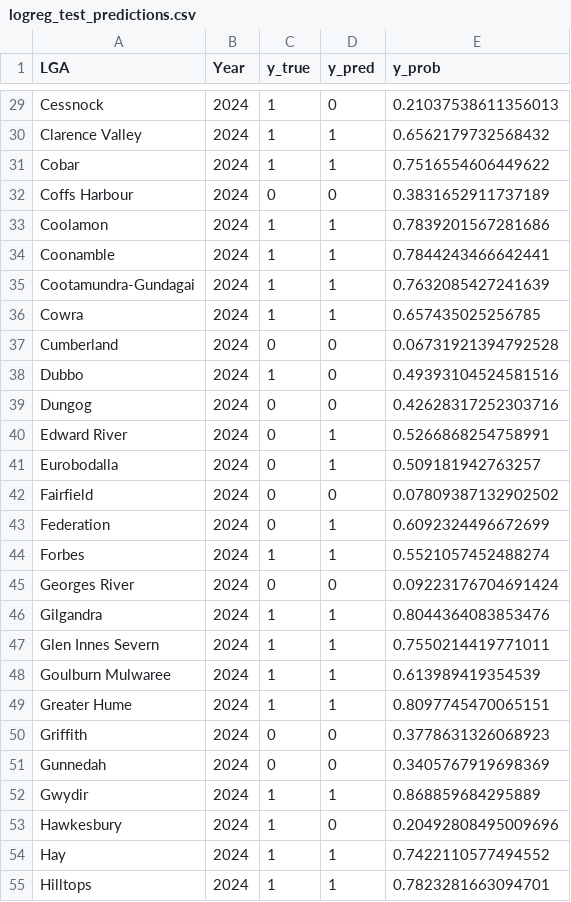
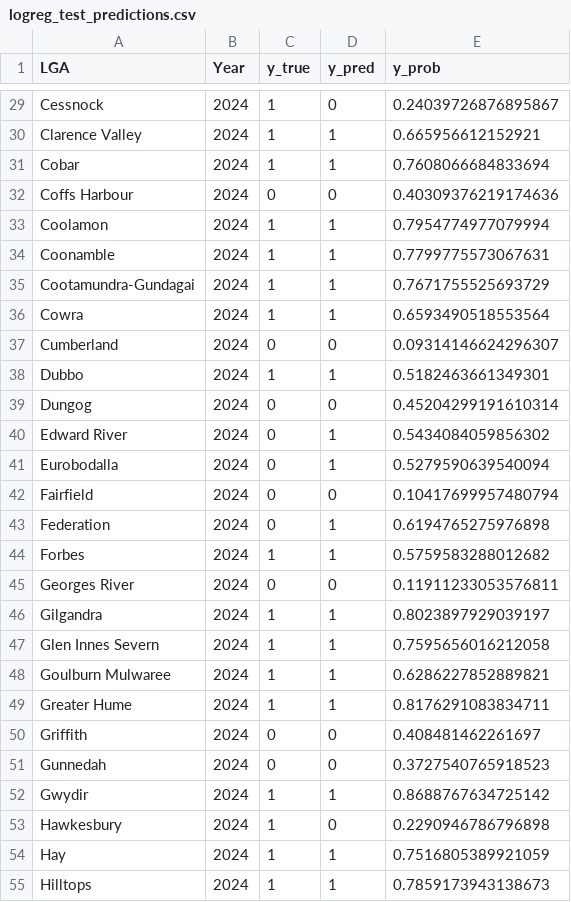
Before and after one commit to George-Lalmuanpuia/Assignment-2, a CSV file: Data/processed/logreg_test_predictions.csv, drawn as a sheet; only a part is shown, gaps mark what is left out; the diff covers the shown part only; the diff names each change by its address in the sheet, - before the commit and + after, or states it on an @@ line.

```diff
--- a/Data/processed/logreg_test_predictions.csv
+++ b/Data/processed/logreg_test_predictions.csv
-E29 (y_prob): 0.21037538611356013
+E29 (y_prob): 0.24039726876895867
-E30 (y_prob): 0.6562179732568432
+E30 (y_prob): 0.665956612152921
-E31 (y_prob): 0.7516554606449622
+E31 (y_prob): 0.7608066684833694
-E32 (y_prob): 0.3831652911737189
+E32 (y_prob): 0.40309376219174636
-E33 (y_prob): 0.7839201567281686
+E33 (y_prob): 0.7954774977079994
-E34 (y_prob): 0.7844243466642441
+E34 (y_prob): 0.7799775573067631
-E35 (y_prob): 0.7632085427241639
+E35 (y_prob): 0.7671755525693729
-E36 (y_prob): 0.657435025256785
+E36 (y_prob): 0.6593490518553564
-E37 (y_prob): 0.06731921394792528
+E37 (y_prob): 0.09314146624296307
-D38 (y_pred): 0
+D38 (y_pred): 1
-E38 (y_prob): 0.49393104524581516
+E38 (y_prob): 0.5182463661349301
-E39 (y_prob): 0.42628317252303716
+E39 (y_prob): 0.45204299191610314
-E40 (y_prob): 0.5266868254758991
+E40 (y_prob): 0.5434084059856302
-E41 (y_prob): 0.509181942763257
+E41 (y_prob): 0.5279590639540094
-E42 (y_prob): 0.07809387132902502
+E42 (y_prob): 0.10417699957480794
-E43 (y_prob): 0.6092324496672699
+E43 (y_prob): 0.6194765275976898
-E44 (y_prob): 0.5521057452488274
+E44 (y_prob): 0.5759583288012682
-E45 (y_prob): 0.09223176704691424
+E45 (y_prob): 0.11911233053576811
-E46 (y_prob): 0.8044364083853476
+E46 (y_prob): 0.8023897929039197
-E47 (y_prob): 0.7550214419771011
+E47 (y_prob): 0.7595656016212058
-E48 (y_prob): 0.613989419354539
+E48 (y_prob): 0.6286227852889821
-E49 (y_prob): 0.8097745470065151
+E49 (y_prob): 0.8176291083834711
-E50 (y_prob): 0.3778631326068923
+E50 (y_prob): 0.408481462261697
-E51 (y_prob): 0.3405767919698369
+E51 (y_prob): 0.3727540765918523
-E52 (y_prob): 0.868859684295889
+E52 (y_prob): 0.8688767634725142
-E53 (y_prob): 0.20492808495009696
+E53 (y_prob): 0.2290946786796898
-E54 (y_prob): 0.7422110577494552
+E54 (y_prob): 0.7516805389921059
-E55 (y_prob): 0.7823281663094701
+E55 (y_prob): 0.7859173943138673
```
Also changed, not shown: 105 edited cells elsewhere in this file, Data/processed/logreg_metrics.csv, Data/processed/logreg_permutation_importance.csv, 10 other files.
